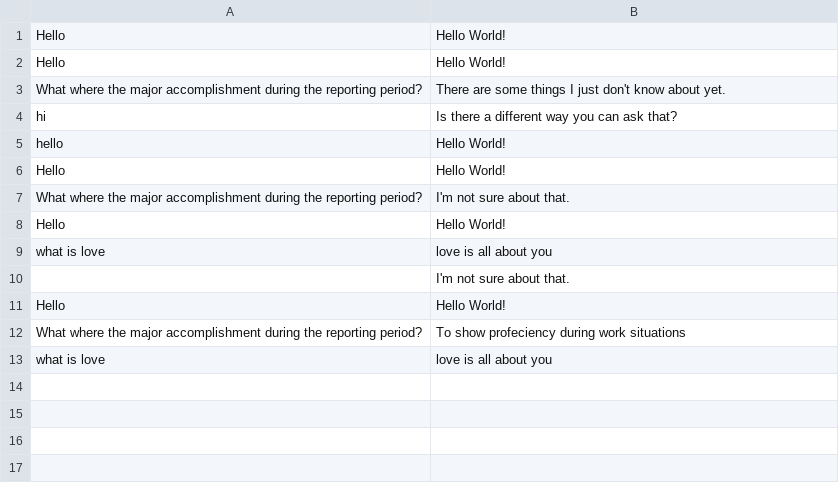
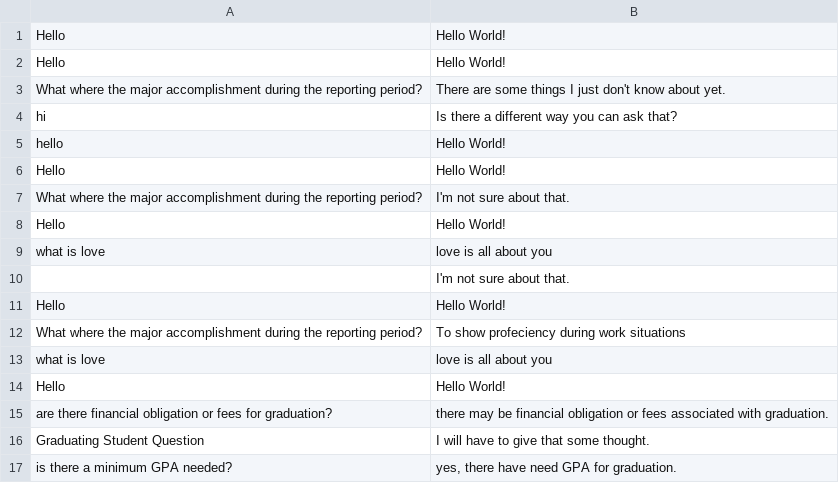
Before and after one commit to thebadsektor/smp3c-g2-chatbot, a CSV file: data/log.csv, drawn as a sheet.

```diff
--- a/data/log.csv
+++ b/data/log.csv
@@ -13 +13,5 @@ What where the major accomplishment during the reporting period?,To show profeci
 what is love,love is all about you
+Hello,Hello World!
+are there financial obligation or fees for graduation?,there may be financial obligation or fees associated with graduation.
+Graduating Student Question,I will have to give that some thought.
+is there a minimum GPA needed?,"yes, there have need GPA for graduation."
```
Also changed, not shown: 1 other file.
